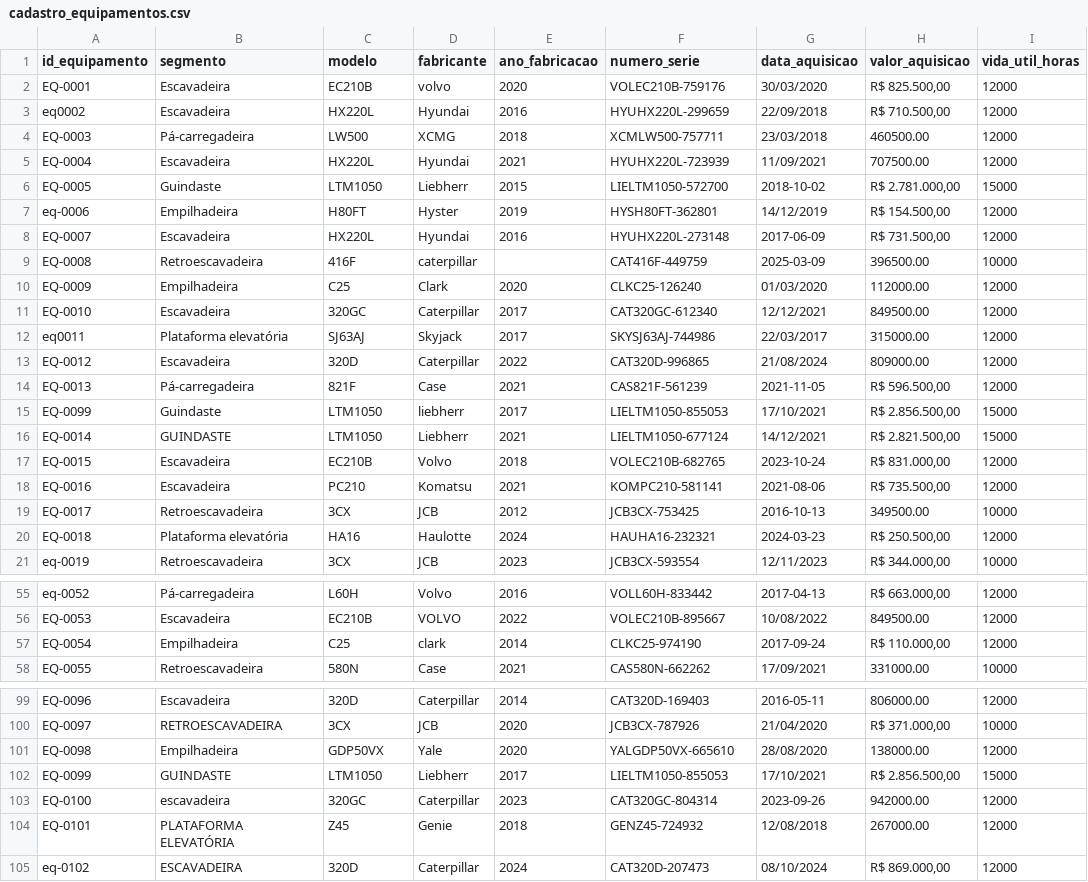
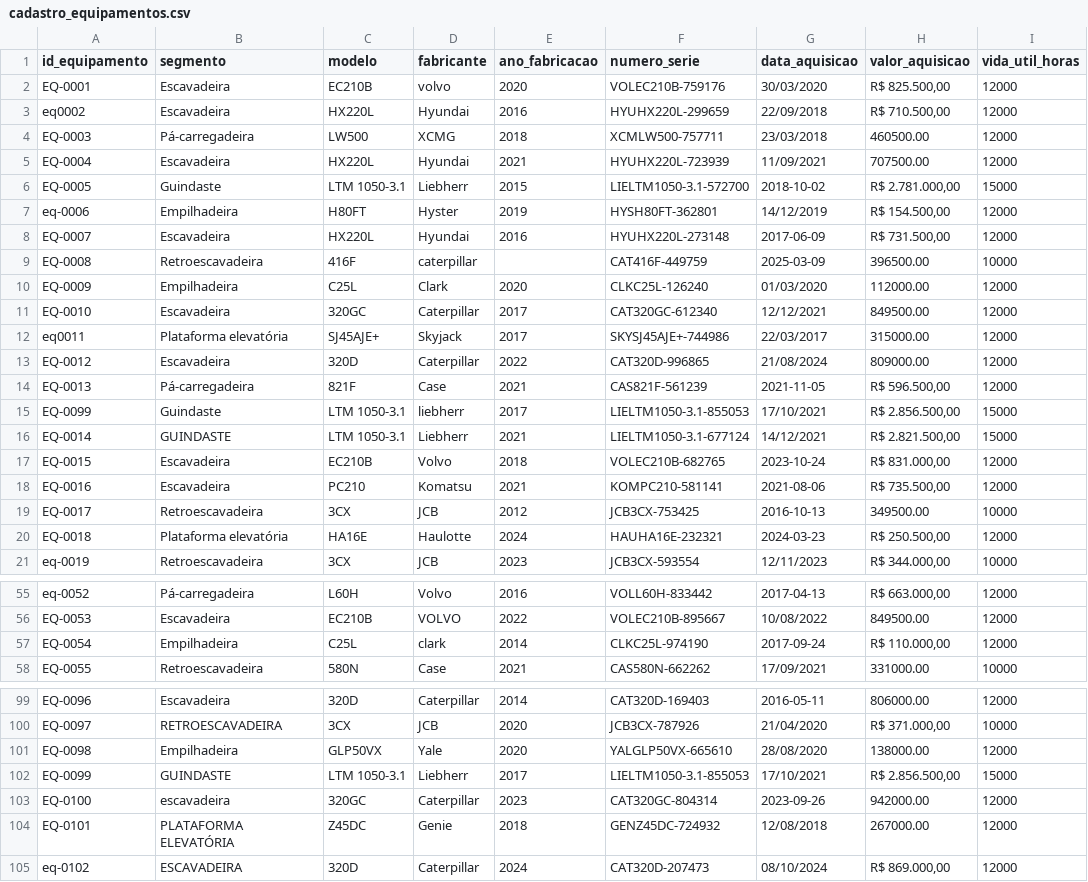
Before and after one commit to kaekoff-ux/rental-machinery-analytics, a CSV file: data/raw/cadastro_equipamentos.csv, drawn as a sheet; only a part is shown, gaps mark what is left out; the diff covers the shown part only; the diff names each change by its address in the sheet, - before the commit and + after, or states it on an @@ line.

```diff
--- a/data/raw/cadastro_equipamentos.csv
+++ b/data/raw/cadastro_equipamentos.csv
-C6 (modelo): LTM1050
+C6 (modelo): LTM 1050-3.1
-F6 (numero_serie): LIELTM1050-572700
+F6 (numero_serie): LIELTM1050-3.1-572700
-C10 (modelo): C25
+C10 (modelo): C25L
-F10 (numero_serie): CLKC25-126240
+F10 (numero_serie): CLKC25L-126240
-C12 (modelo): SJ63AJ
+C12 (modelo): SJ45AJE+
-F12 (numero_serie): SKYSJ63AJ-744986
+F12 (numero_serie): SKYSJ45AJE+-744986
-C15:C16 (modelo): LTM1050
+C15:C16 (modelo): LTM 1050-3.1
-F15 (numero_serie): LIELTM1050-855053
+F15 (numero_serie): LIELTM1050-3.1-855053
-F16 (numero_serie): LIELTM1050-677124
+F16 (numero_serie): LIELTM1050-3.1-677124
-C20 (modelo): HA16
+C20 (modelo): HA16E
-F20 (numero_serie): HAUHA16-232321
+F20 (numero_serie): HAUHA16E-232321
-C57 (modelo): C25
+C57 (modelo): C25L
-F57 (numero_serie): CLKC25-974190
+F57 (numero_serie): CLKC25L-974190
-C101 (modelo): GDP50VX
+C101 (modelo): GLP50VX
-F101 (numero_serie): YALGDP50VX-665610
+F101 (numero_serie): YALGLP50VX-665610
-C102 (modelo): LTM1050
+C102 (modelo): LTM 1050-3.1
-F102 (numero_serie): LIELTM1050-855053
+F102 (numero_serie): LIELTM1050-3.1-855053
-C104 (modelo): Z45
+C104 (modelo): Z45DC
-F104 (numero_serie): GENZ45-724932
+F104 (numero_serie): GENZ45DC-724932
```
Also changed, not shown: 34 edited cells elsewhere in this file, data/processed/cadastro_equipamentos.csv, docs/dicionario_dados.csv, 19 other files.
